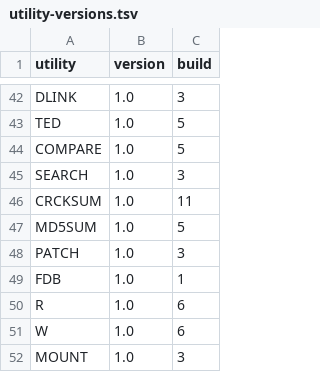
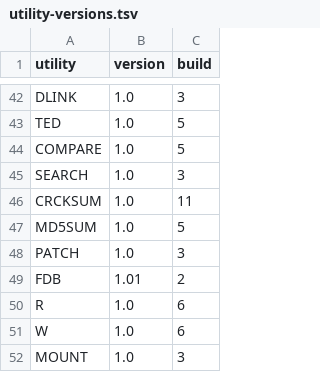
Before and after one commit to CPMArchives/BetterCPM, a TSV file: metadata/utility-versions.tsv, drawn as a sheet; only a part is shown, gaps mark what is left out.

```diff
--- a/metadata/utility-versions.tsv
+++ b/metadata/utility-versions.tsv
@@ -48,3 +48,3 @@ MD5SUM	1.0	5
 PATCH	1.0	3
-FDB	1.0	1
+FDB	1.01	2
 R	1.0	6
```
Also changed, not shown: 16 other files.
